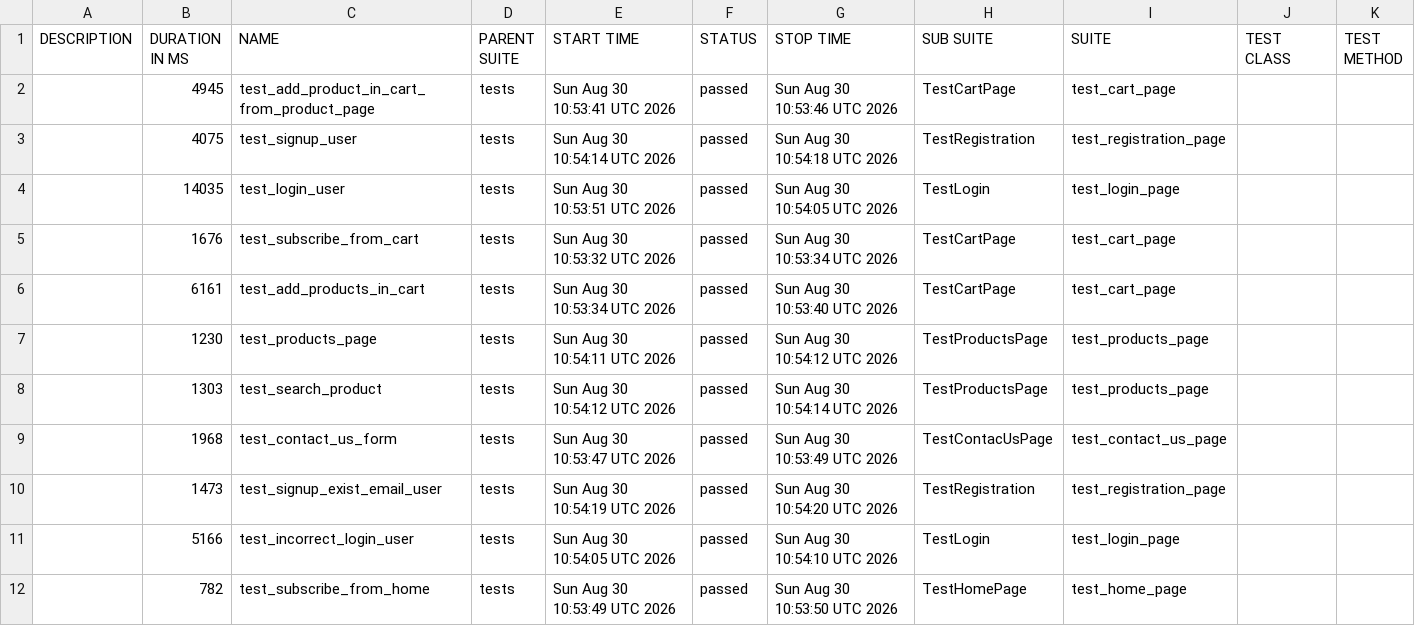
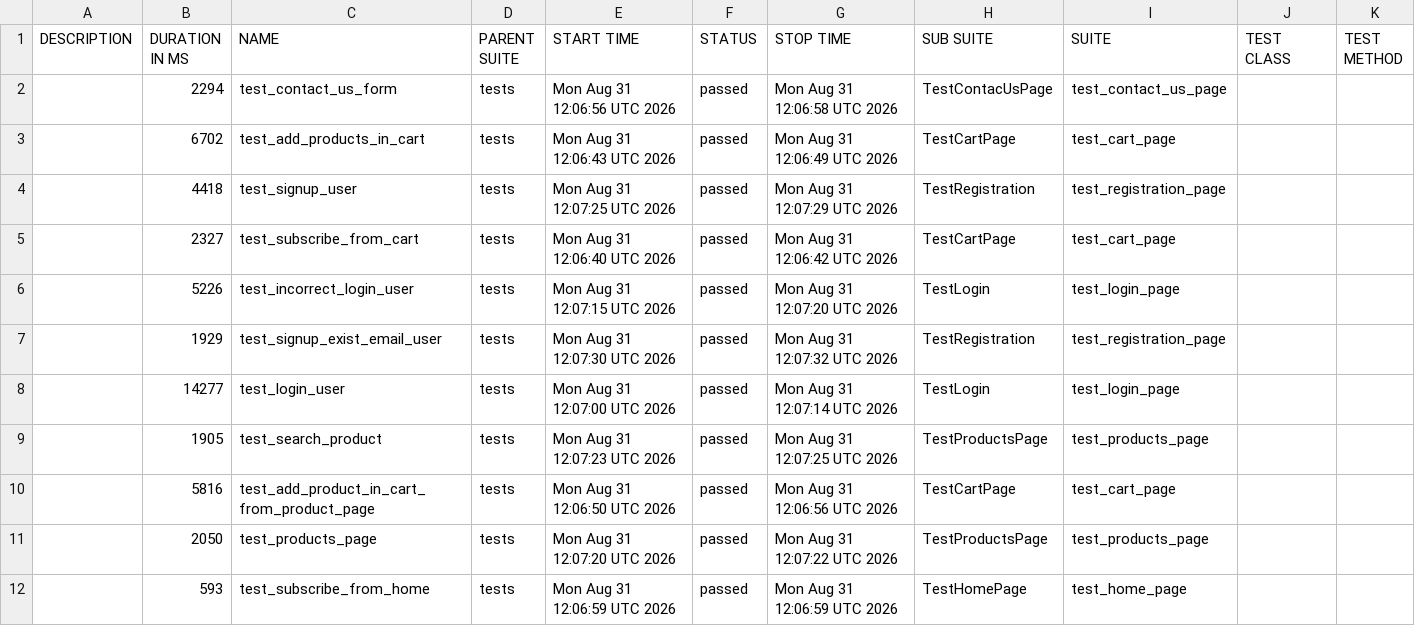
Before and after one commit to AAKats/Marketplace, a CSV file: data/suites.csv, drawn as a sheet.

```diff
--- a/data/suites.csv
+++ b/data/suites.csv
@@ -1,12 +1,12 @@
 "DESCRIPTION","DURATION IN MS","NAME","PARENT SUITE","START TIME","STATUS","STOP TIME","SUB SUITE","SUITE","TEST CLASS","TEST METHOD"
-"","4945","test_add_product_in_cart_from_product_page","tests","Sun Aug 30 10:53:41 UTC 2026","passed","Sun Aug 30 10:53:46 UTC 2026","TestCartPage","test_cart_page","",""
-"","4075","test_signup_user","tests","Sun Aug 30 10:54:14 UTC 2026","passed","Sun Aug 30 10:54:18 UTC 2026","TestRegistration","test_registration_page","",""
-"","14035","test_login_user","tests","Sun Aug 30 10:53:51 UTC 2026","passed","Sun Aug 30 10:54:05 UTC 2026","TestLogin","test_login_page","",""
-"","1676","test_subscribe_from_cart","tests","Sun Aug 30 10:53:32 UTC 2026","passed","Sun Aug 30 10:53:34 UTC 2026","TestCartPage","test_cart_page","",""
-"","6161","test_add_products_in_cart","tests","Sun Aug 30 10:53:34 UTC 2026","passed","Sun Aug 30 10:53:40 UTC 2026","TestCartPage","test_cart_page","",""
-"","1230","test_products_page","tests","Sun Aug 30 10:54:11 UTC 2026","passed","Sun Aug 30 10:54:12 UTC 2026","TestProductsPage","test_products_page","",""
-"","1303","test_search_product","tests","Sun Aug 30 10:54:12 UTC 2026","passed","Sun Aug 30 10:54:14 UTC 2026","TestProductsPage","test_products_page","",""
-"","1968","test_contact_us_form","tests","Sun Aug 30 10:53:47 UTC 2026","passed","Sun Aug 30 10:53:49 UTC 2026","TestContacUsPage","test_contact_us_page","",""
-"","1473","test_signup_exist_email_user","tests","Sun Aug 30 10:54:19 UTC 2026","passed","Sun Aug 30 10:54:20 UTC 2026","TestRegistration","test_registration_page","",""
-"","5166","test_incorrect_login_user","tests","Sun Aug 30 10:54:05 UTC 2026","passed","Sun Aug 30 10:54:10 UTC 2026","TestLogin","test_login_page","",""
-"","782","test_subscribe_from_home","tests","Sun Aug 30 10:53:49 UTC 2026","passed","Sun Aug 30 10:53:50 UTC 2026","TestHomePage","test_home_page","",""
+"","2294","test_contact_us_form","tests","Mon Aug 31 12:06:56 UTC 2026","passed","Mon Aug 31 12:06:58 UTC 2026","TestContacUsPage","test_contact_us_page","",""
+"","6702","test_add_products_in_cart","tests","Mon Aug 31 12:06:43 UTC 2026","passed","Mon Aug 31 12:06:49 UTC 2026","TestCartPage","test_cart_page","",""
+"","4418","test_signup_user","tests","Mon Aug 31 12:07:25 UTC 2026","passed","Mon Aug 31 12:07:29 UTC 2026","TestRegistration","test_registration_page","",""
+"","2327","test_subscribe_from_cart","tests","Mon Aug 31 12:06:40 UTC 2026","passed","Mon Aug 31 12:06:42 UTC 2026","TestCartPage","test_cart_page","",""
+"","5226","test_incorrect_login_user","tests","Mon Aug 31 12:07:15 UTC 2026","passed","Mon Aug 31 12:07:20 UTC 2026","TestLogin","test_login_page","",""
+"","1929","test_signup_exist_email_user","tests","Mon Aug 31 12:07:30 UTC 2026","passed","Mon Aug 31 12:07:32 UTC 2026","TestRegistration","test_registration_page","",""
+"","14277","test_login_user","tests","Mon Aug 31 12:07:00 UTC 2026","passed","Mon Aug 31 12:07:14 UTC 2026","TestLogin","test_login_page","",""
+"","1905","test_search_product","tests","Mon Aug 31 12:07:23 UTC 2026","passed","Mon Aug 31 12:07:25 UTC 2026","TestProductsPage","test_products_page","",""
+"","5816","test_add_product_in_cart_from_product_page","tests","Mon Aug 31 12:06:50 UTC 2026","passed","Mon Aug 31 12:06:56 UTC 2026","TestCartPage","test_cart_page","",""
+"","2050","test_products_page","tests","Mon Aug 31 12:07:20 UTC 2026","passed","Mon Aug 31 12:07:22 UTC 2026","TestProductsPage","test_products_page","",""
+"","593","test_subscribe_from_home","tests","Mon Aug 31 12:06:59 UTC 2026","passed","Mon Aug 31 12:06:59 UTC 2026","TestHomePage","test_home_page","",""
```
Also changed, not shown: data/behaviors.csv, 48 other files.
